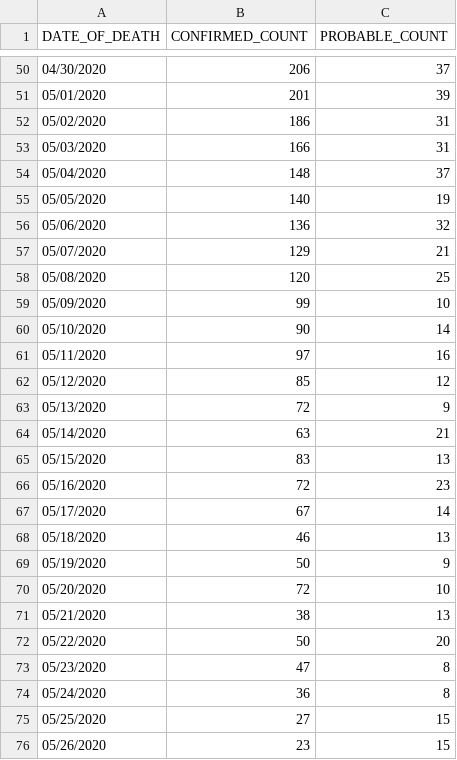
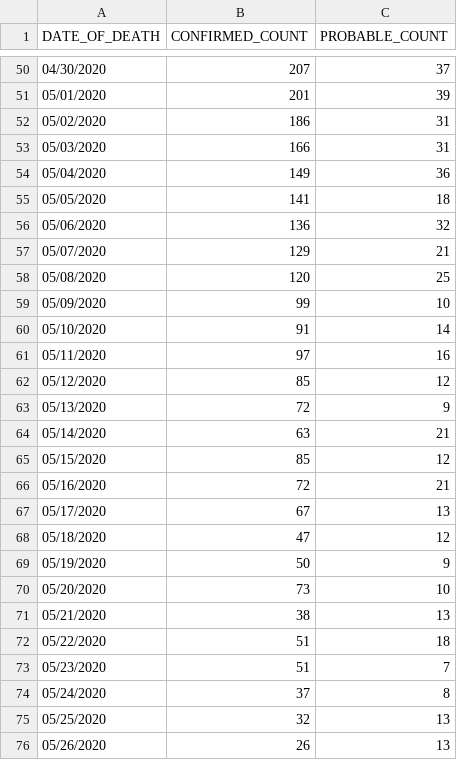
Before and after one commit to rvaughan/coronavirus-data, a CSV file: usa/new_york_city_latest.csv, drawn as a sheet; only a part is shown, gaps mark what is left out; the diff covers the shown part only.

```diff
--- a/usa/new_york_city_latest.csv
+++ b/usa/new_york_city_latest.csv
@@ -50,2 +50,2 @@ DATE_OF_DEATH,CONFIRMED_COUNT,PROBABLE_COUNT
-04/30/2020,206,37
+04/30/2020,207,37
 05/01/2020,201,39
@@ -53,4 +53,4 @@ DATE_OF_DEATH,CONFIRMED_COUNT,PROBABLE_COUNT
 05/03/2020,166,31
-05/04/2020,148,37
-05/05/2020,140,19
+05/04/2020,149,36
+05/05/2020,141,18
 05/06/2020,136,32
@@ -59,3 +59,3 @@ DATE_OF_DEATH,CONFIRMED_COUNT,PROBABLE_COUNT
 05/09/2020,99,10
-05/10/2020,90,14
+05/10/2020,91,14
 05/11/2020,97,16
@@ -64,13 +64,13 @@ DATE_OF_DEATH,CONFIRMED_COUNT,PROBABLE_COUNT
 05/14/2020,63,21
-05/15/2020,83,13
-05/16/2020,72,23
-05/17/2020,67,14
-05/18/2020,46,13
+05/15/2020,85,12
+05/16/2020,72,21
+05/17/2020,67,13
+05/18/2020,47,12
 05/19/2020,50,9
-05/20/2020,72,10
+05/20/2020,73,10
 05/21/2020,38,13
-05/22/2020,50,20
-05/23/2020,47,8
-05/24/2020,36,8
-05/25/2020,27,15
-05/26/2020,23,15
+05/22/2020,51,18
+05/23/2020,51,7
+05/24/2020,37,8
+05/25/2020,32,13
+05/26/2020,26,13
```
Also changed, not shown: 1 added row and 23 edited cells elsewhere in this file.
